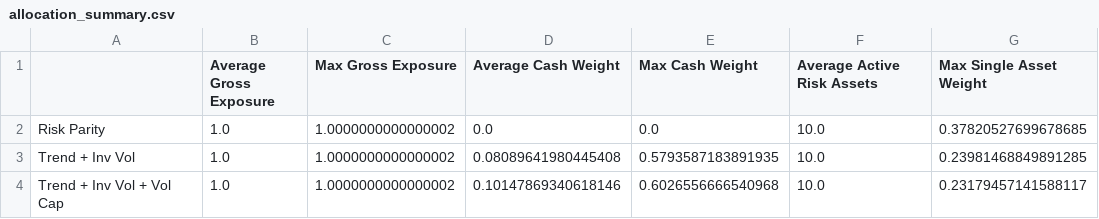
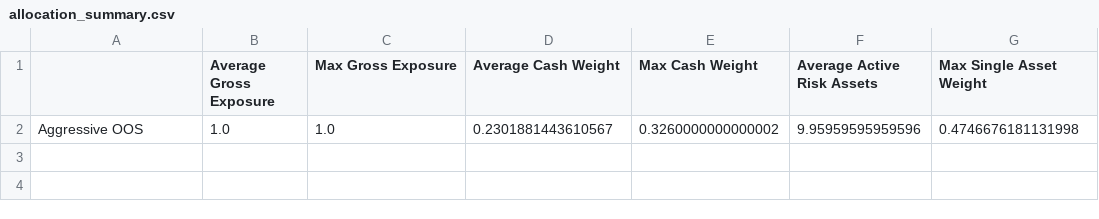
Before and after one commit to matteomodrian/project-trend-invvol-strategy, a CSV file: results/backtest_model_portfolio/allocation_summary.csv, drawn as a sheet.

```diff
--- a/results/backtest_model_portfolio/allocation_summary.csv
+++ b/results/backtest_model_portfolio/allocation_summary.csv
@@ -1,4 +1,2 @@
 ,Average Gross Exposure,Max Gross Exposure,Average Cash Weight,Max Cash Weight,Average Active Risk Assets,Max Single Asset Weight
-Risk Parity,1.0,1.0000000000000002,0.0,0.0,10.0,0.37820527699678685
-Trend + Inv Vol,1.0,1.0000000000000002,0.08089641980445408,0.5793587183891935,10.0,0.23981468849891285
-Trend + Inv Vol + Vol Cap,1.0,1.0000000000000002,0.10147869340618146,0.6026556666540968,10.0,0.23179457141588117
+Aggressive OOS,1.0,1.0,0.2301881443610567,0.3260000000000002,9.95959595959596,0.4746676181131998
```
Also changed, not shown: data/prices.csv, results/backtest_model_portfolio/performance_summary.csv, 17 other files.
